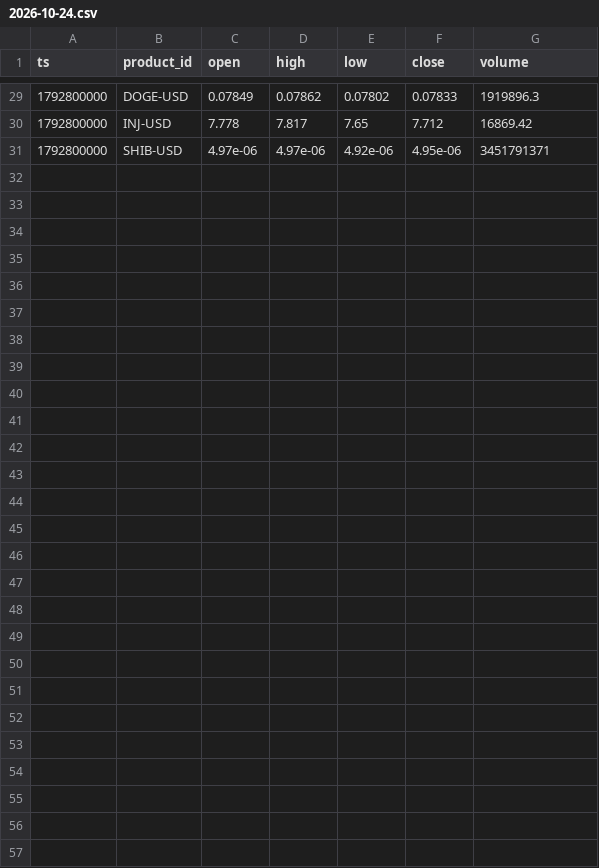
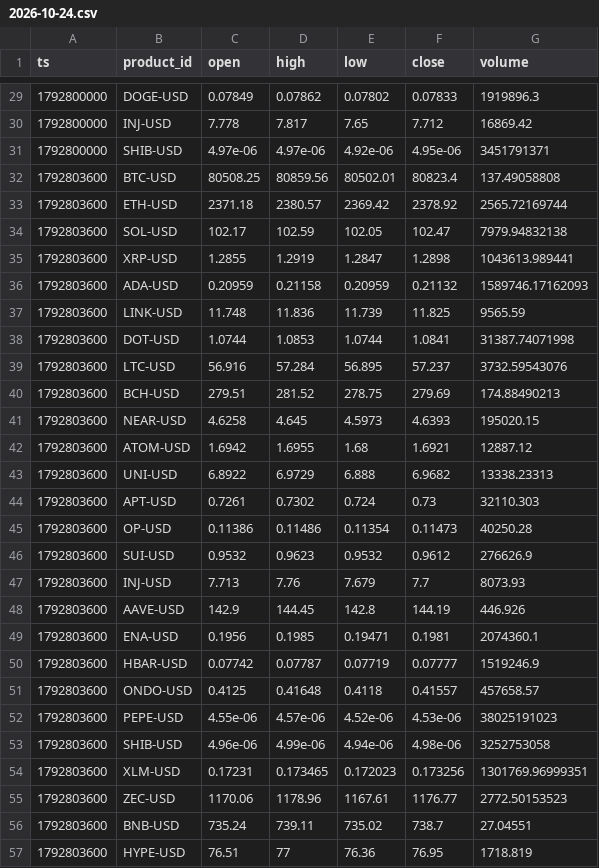
Before and after one commit to jtdaly4/market-data-collector, a CSV file: data/candles/2026-10-24.csv, drawn as a sheet; only a part is shown, gaps mark what is left out.

```diff
--- a/data/candles/2026-10-24.csv
+++ b/data/candles/2026-10-24.csv
@@ -31 +31,27 @@ ts,product_id,open,high,low,close,volume
 1792800000,SHIB-USD,4.97e-06,4.97e-06,4.92e-06,4.95e-06,3451791371
+1792803600,BTC-USD,80508.25,80859.56,80502.01,80823.4,137.49058808
+1792803600,ETH-USD,2371.18,2380.57,2369.42,2378.92,2565.72169744
+1792803600,SOL-USD,102.17,102.59,102.05,102.47,7979.94832138
+1792803600,XRP-USD,1.2855,1.2919,1.2847,1.2898,1043613.989441
+1792803600,ADA-USD,0.20959,0.21158,0.20959,0.21132,1589746.17162093
+1792803600,LINK-USD,11.748,11.836,11.739,11.825,9565.59
+1792803600,DOT-USD,1.0744,1.0853,1.0744,1.0841,31387.74071998
+1792803600,LTC-USD,56.916,57.284,56.895,57.237,3732.59543076
+1792803600,BCH-USD,279.51,281.52,278.75,279.69,174.88490213
+1792803600,NEAR-USD,4.6258,4.645,4.5973,4.6393,195020.15
+1792803600,ATOM-USD,1.6942,1.6955,1.68,1.6921,12887.12
+1792803600,UNI-USD,6.8922,6.9729,6.888,6.9682,13338.23313
+1792803600,APT-USD,0.7261,0.7302,0.724,0.73,32110.303
+1792803600,OP-USD,0.11386,0.11486,0.11354,0.11473,40250.28
+1792803600,SUI-USD,0.9532,0.9623,0.9532,0.9612,276626.9
+1792803600,INJ-USD,7.713,7.76,7.679,7.7,8073.93
+1792803600,AAVE-USD,142.9,144.45,142.8,144.19,446.926
+1792803600,ENA-USD,0.1956,0.1985,0.19471,0.1981,2074360.1
+1792803600,HBAR-USD,0.07742,0.07787,0.07719,0.07777,1519246.9
+1792803600,ONDO-USD,0.4125,0.41648,0.4118,0.41557,457658.57
+1792803600,PEPE-USD,4.55e-06,4.57e-06,4.52e-06,4.53e-06,38025191023
+1792803600,SHIB-USD,4.96e-06,4.99e-06,4.94e-06,4.98e-06,3252753058
+1792803600,XLM-USD,0.17231,0.173465,0.172023,0.173256,1301769.96999351
+1792803600,ZEC-USD,1170.06,1178.96,1167.61,1176.77,2772.50153523
+1792803600,BNB-USD,735.24,739.11,735.02,738.7,27.04551
+1792803600,HYPE-USD,76.51,77,76.36,76.95,1718.819
```
Also changed, not shown: data/perp/2026-10-24.csv, 1 other file.
